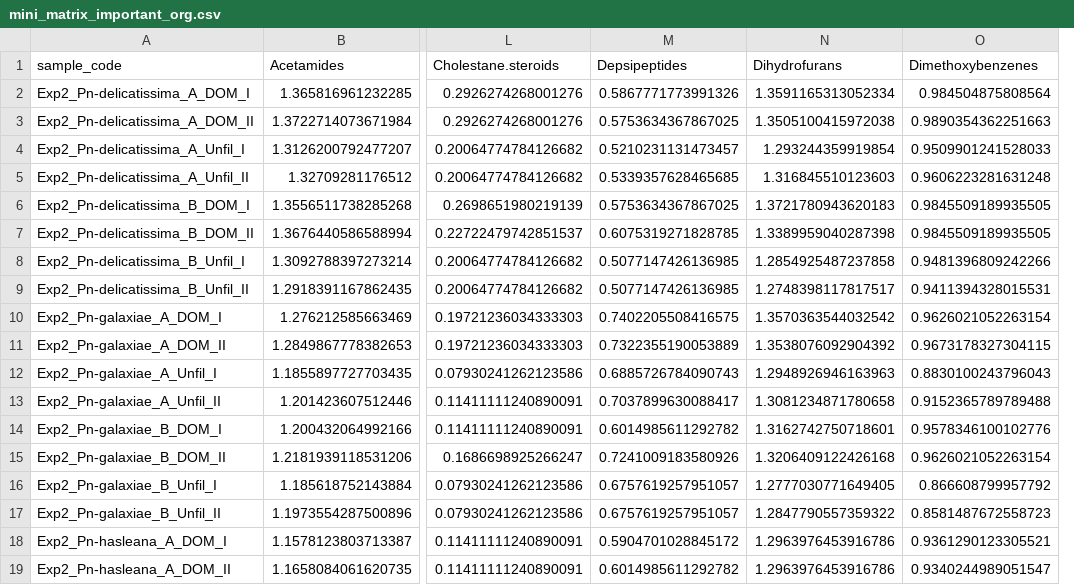
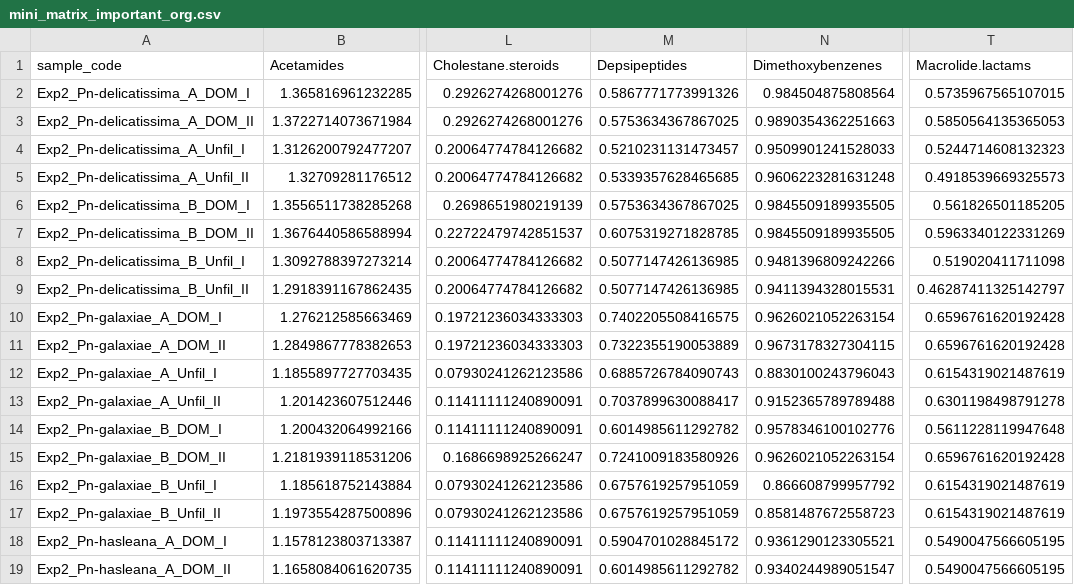
Before and after one commit to Zquinlan/pseudonitzschia_Koester, a CSV file: Data/Analyzed/mini_matrix_important_org.csv, drawn as a sheet; only a part is shown, gaps mark what is left out; removed rows and columns are numbered as before the commit, all else as after; the diff names each change by its address in the sheet, - before the commit and + after, or states it on an @@ line.

```diff
--- a/Data/Analyzed/mini_matrix_important_org.csv
+++ b/Data/Analyzed/mini_matrix_important_org.csv
-column N (Dihydrofurans), rows 2-19: 1.3591165313052334 | 1.3505100415972038 | 1.293244359919854 | 1.316845510123603 | 1.3721780943620183 | 1.3389959040287398 | 1.2854925487237858 | 1.2748398117817517 | 1.3570363544032542 | 1.3538076092904392 | 1.2948926946163963 | 1.3081234871780658 | 1.3162742750718601 | 1.3206409122426168 | 1.2777030771649405 | 1.2847790557359322 | 1.2963976453916786 | 1.2963976453916786
+column T (Macrolide.lactams), rows 2-19: 0.5735967565107015 | 0.5850564135365053 | 0.5244714608132323 | 0.4918539669325573 | 0.561826501185205 | 0.5963340122331269 | 0.519020411711098 | 0.46287411325142797 | 0.6596761620192428 | 0.6596761620192428 | 0.6154319021487619 | 0.6301198498791278 | 0.5611228119947648 | 0.6596761620192428 | 0.6154319021487619 | 0.6154319021487619 | 0.5490047566605195 | 0.5490047566605195
-M16:M17 (Depsipeptides): 0.6757619257951057
+M16:M17 (Depsipeptides): 0.6757619257951059
```
Also changed, not shown: Data/Analyzed/RF_matrix_organism_mda.05.csv, Data/Analyzed/RF_quant_dom.csv, 16 other files.
